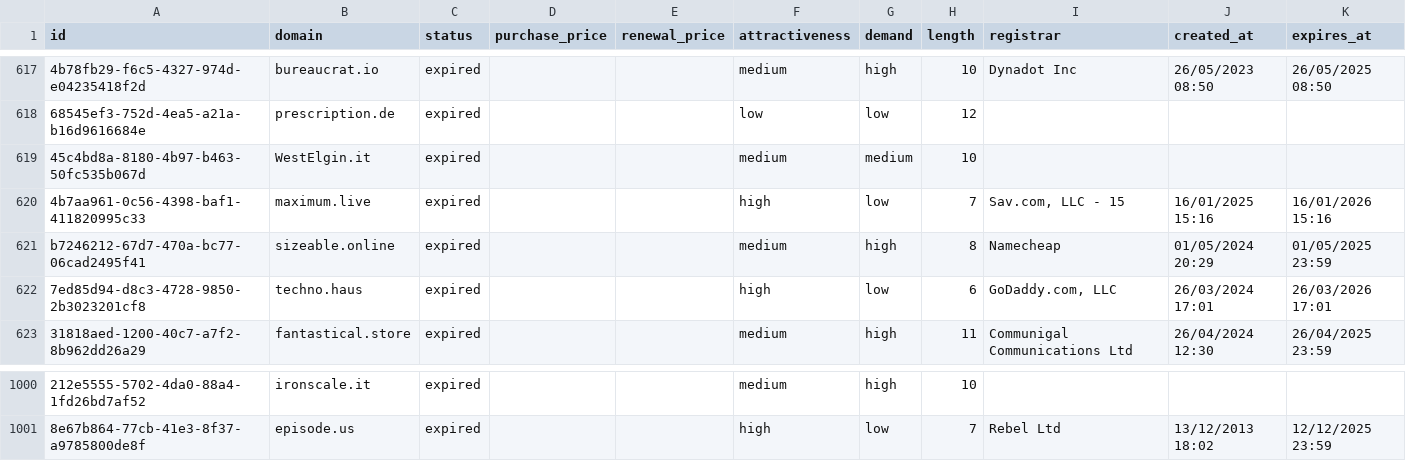
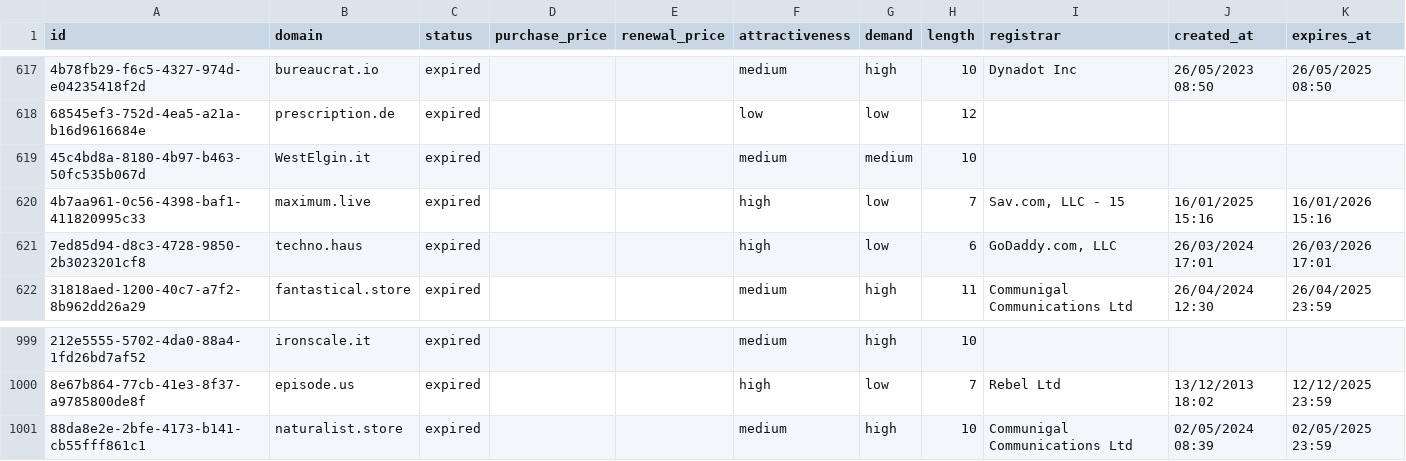
Before and after one commit to UniqueDomains/expired-oneword-domains, a CSV file: expired.csv, drawn as a sheet; only a part is shown, gaps mark what is left out; removed rows and columns are numbered as before the commit, all else as after; the diff names each change by its address in the sheet, - before the commit and + after, or states it on an @@ line.

Commit message:
Domains update

```diff
--- a/expired.csv
+++ b/expired.csv
-row 621: b7246212-67d7-470a-bc77-06cad2495f41 | sizeable.online | expired |  |  | medium | high | 8 | Namecheap | 01/05/2024 20:29 | 01/05/2025 23:59
+row 1001: 88da8e2e-2bfe-4173-b141-cb55fff861c1 | naturalist.store | expired |  |  | medium | high | 10 | Communigal Communications Ltd | 02/05/2024 08:39 | 02/05/2025 23:59
```
Also changed, not shown: 3 other files.
